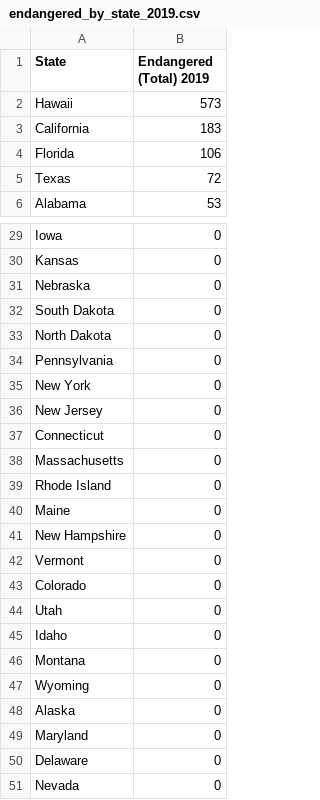
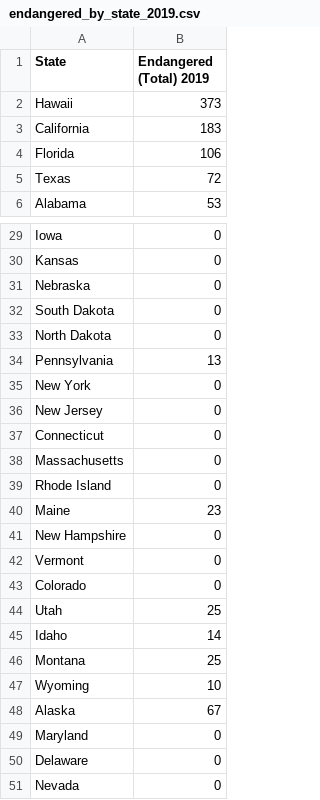
Before and after one commit to dataviscourse2025/EndangeredSpeciesAnalysis, a CSV file: data/endangered_by_state_2019.csv, drawn as a sheet; only a part is shown, gaps mark what is left out.

Commit message:
adjust generated data

```diff
--- a/data/endangered_by_state_2019.csv
+++ b/data/endangered_by_state_2019.csv
@@ -1,3 +1,3 @@
 State,Endangered (Total) 2019
-Hawaii,573
+Hawaii,373
 California,183
@@ -33,3 +33,3 @@ South Dakota,0
 North Dakota,0
-Pennsylvania,0
+Pennsylvania,13
 New York,0
@@ -39,3 +39,3 @@ Massachusetts,0
 Rhode Island,0
-Maine,0
+Maine,23
 New Hampshire,0
@@ -43,7 +43,7 @@ Vermont,0
 Colorado,0
-Utah,0
-Idaho,0
-Montana,0
-Wyoming,0
-Alaska,0
+Utah,25
+Idaho,14
+Montana,25
+Wyoming,10
+Alaska,67
 Maryland,0
```
